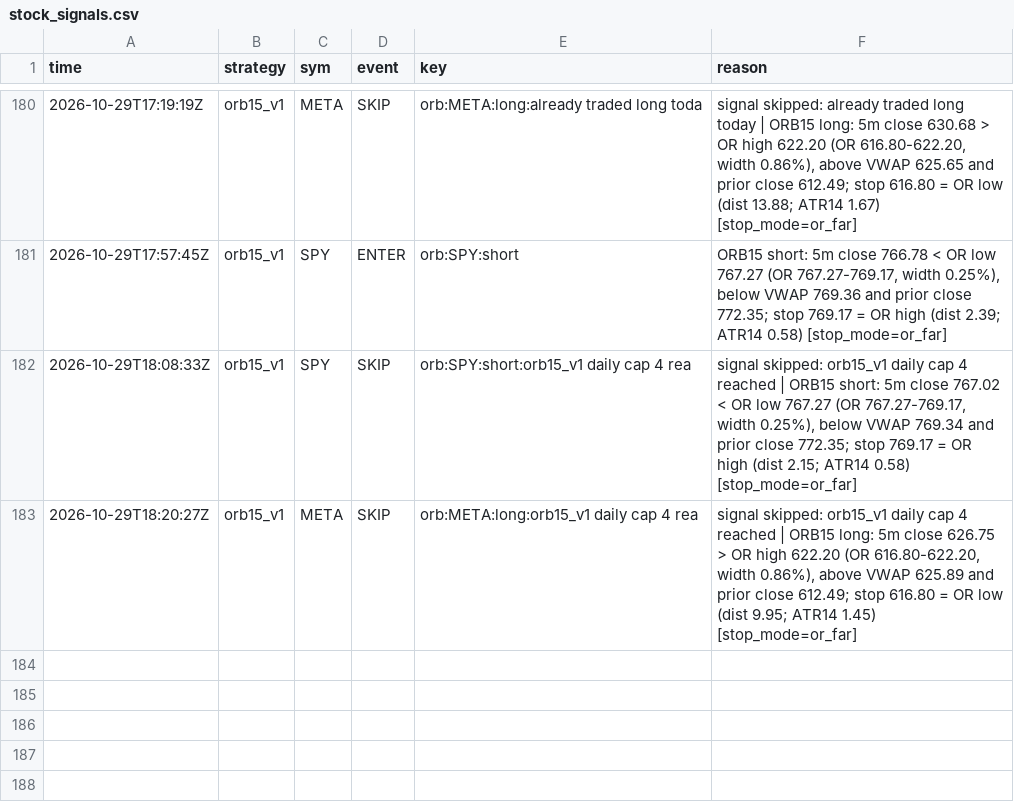
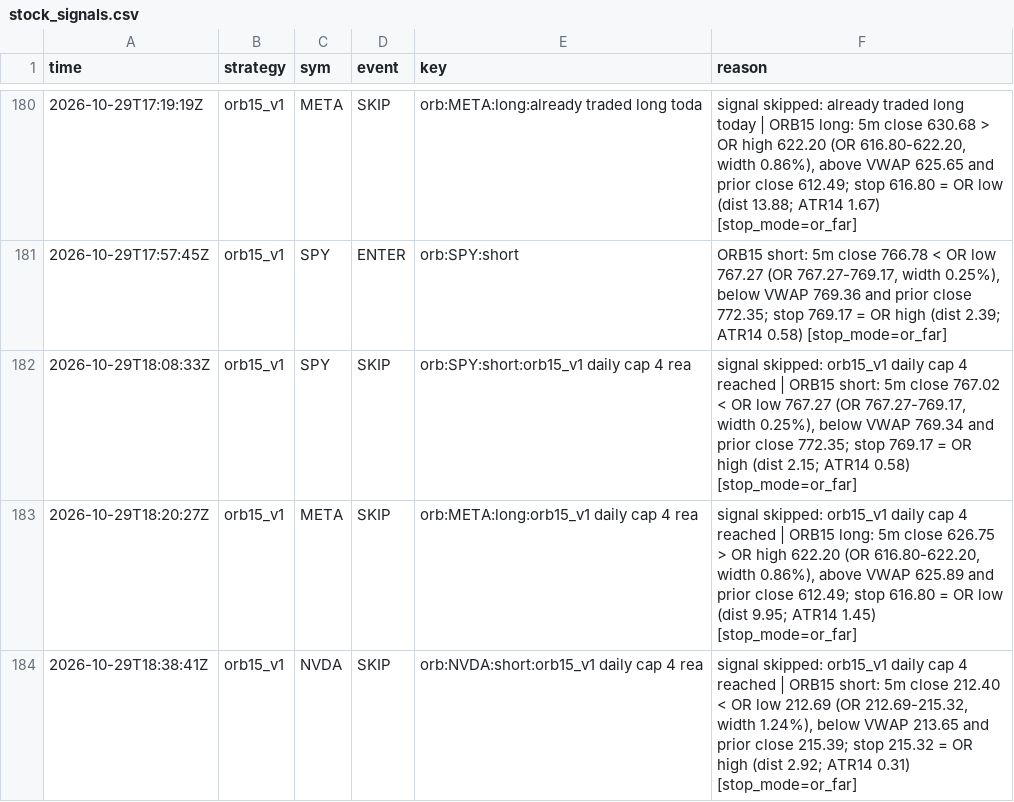
Before and after one commit to northgeorgiacablingco-commits/paper-trading-dashboard, a CSV file: data/stock_signals.csv, drawn as a sheet; only a part is shown, gaps mark what is left out; the diff names each change by its address in the sheet, - before the commit and + after, or states it on an @@ line.

```diff
--- a/data/stock_signals.csv
+++ b/data/stock_signals.csv
+row 184: 2026-10-29T18:38:41Z | orb15_v1 | NVDA | SKIP | orb:NVDA:short:orb15_v1 daily cap 4 rea | signal skipped: orb15_v1 daily cap 4 reached | ORB15 short: 5m close 212.40 < OR low 212.69 (OR 212.69-215.32, width 1.24%), below VWAP 213.65 and prior close 215.39; stop 215.32 = OR high (dist 2.92; ATR14 0.31) [stop_mode=or_far]
```
Also changed, not shown: 3 other files.
